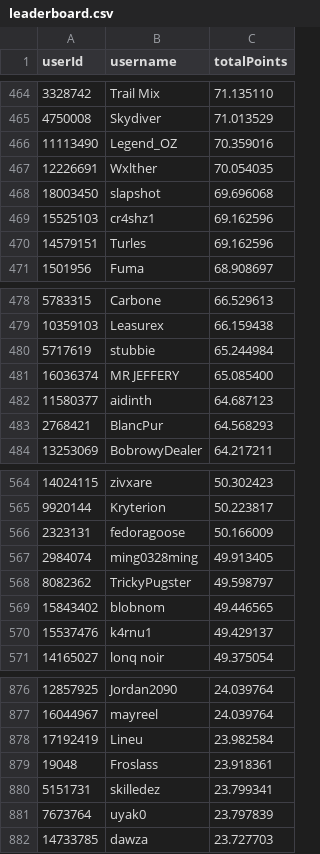
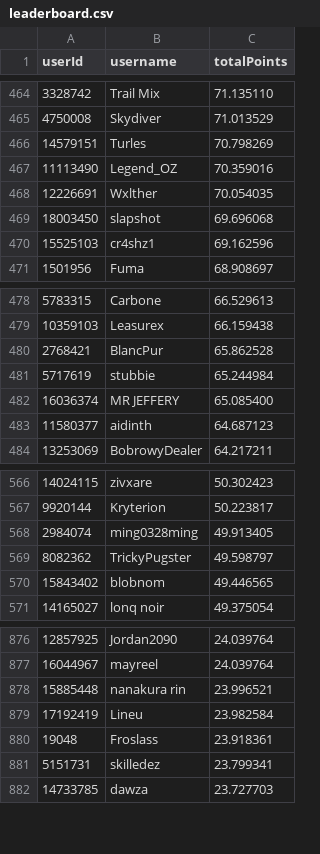
Before and after one commit to Naethanial/osudemonlist, a CSV file: web/data/leaderboard.csv, drawn as a sheet; only a part is shown, gaps mark what is left out; the diff covers the shown part only.

```diff
--- a/web/data/leaderboard.csv
+++ b/web/data/leaderboard.csv
@@ -465,2 +465,3 @@ userId,username,totalPoints
 4750008,"Skydiver",71.013529
+14579151,"Turles",70.798269
 11113490,"Legend_OZ",70.359016
@@ -469,3 +470,2 @@ userId,username,totalPoints
 15525103,"cr4shz1",69.162596
-14579151,"Turles",69.162596
 1501956,"Fuma",68.908697
@@ -479,2 +479,3 @@ userId,username,totalPoints
 10359103,"Leasurex",66.159438
+2768421,"BlancPur",65.862528
 5717619,"stubbie",65.244984
@@ -482,3 +483,2 @@ userId,username,totalPoints
 11580377,"aidinth",64.687123
-2768421,"BlancPur",64.568293
 13253069,"BobrowyDealer",64.217211
@@ -565,3 +567,2 @@ userId,username,totalPoints
 9920144,"Kryterion",50.223817
-2323131,"fedoragoose",50.166009
 2984074,"ming0328ming",49.913405
@@ -569,3 +570,2 @@ userId,username,totalPoints
 15843402,"blobnom",49.446565
-15537476,"k4rnu1",49.429137
 14165027,"lonq noir",49.375054
@@ -877,2 +877,3 @@ userId,username,totalPoints
 16044967,"mayreel",24.039764
+15885448,"nanakura rin",23.996521
 17192419,"Lineu",23.982584
@@ -880,3 +881,2 @@ userId,username,totalPoints
 5151731,"skilledez",23.799341
-7673764,"uyak0",23.797839
 14733785,"dawza",23.727703
```
Also changed, not shown: 6 added rows, 5 removed rows and 1 edited cell elsewhere in this file, 2 other files.
